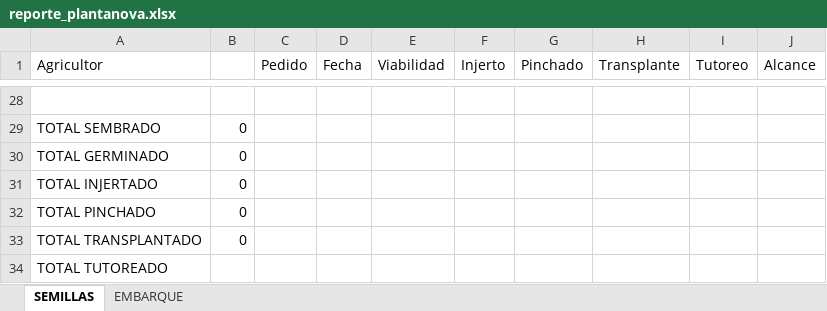
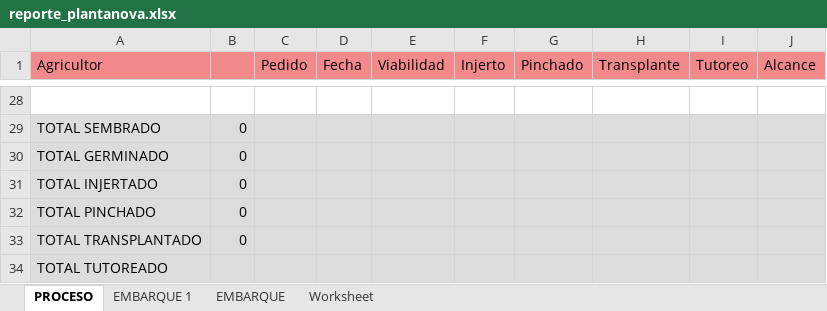
Before and after one commit to Ampscf/plantanova, an Excel workbook: reportes/reporte_plantanova.xlsx, sheet PROCESO, drawn as a sheet; only a part is shown, gaps mark what is left out; values as stored, in another font and other column widths than the file's, no borders; the diff covers the shown part only; the diff names each change by its address in the sheet, - before the commit and + after, or states it on an @@ line.

```diff
--- a/reportes/reporte_plantanova.xlsx (sheet PROCESO)
+++ b/reportes/reporte_plantanova.xlsx (sheet PROCESO)
-sheet tab: SEMILLAS
+sheet tab: PROCESO
+sheet tab: EMBARQUE 1
+sheet tab: Worksheet
-A1:J1 fill: none
+A1:J1 fill: #F28A8C
-A29:J34 fill: none
+A29:J34 fill: #DCDCDC
```
Also changed, not shown: cell formats elsewhere in this sheet, sheet EMBARQUE, 1 other file.
